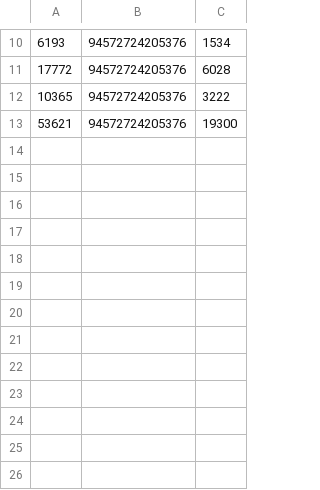
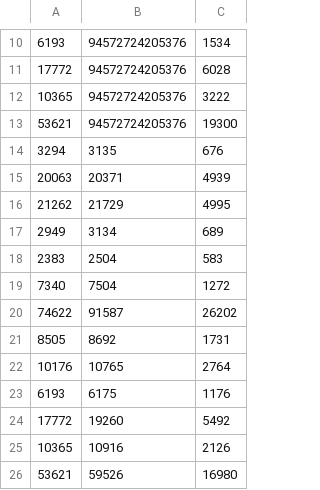
Before and after one commit to CoDyPhin/FEUP-CAL, a CSV file: csv/resultados_dfs.csv, drawn as a sheet; only a part is shown, gaps mark what is left out.

Commit message:
Previous test results were flawed

```diff
--- a/csv/resultados_dfs.csv
+++ b/csv/resultados_dfs.csv
@@ -13 +13,14 @@
 53621,94572724205376,19300
+3294,3135,676
+20063,20371,4939
+21262,21729,4995
+2949,3134,689
+2383,2504,583
+7340,7504,1272
+74622,91587,26202
+8505,8692,1731
+10176,10765,2764
+6193,6175,1176
+17772,19260,5492
+10365,10916,2126
+53621,59526,16980
```
Also changed, not shown: csv/resultados_dijkstra.csv, 1 other file.
